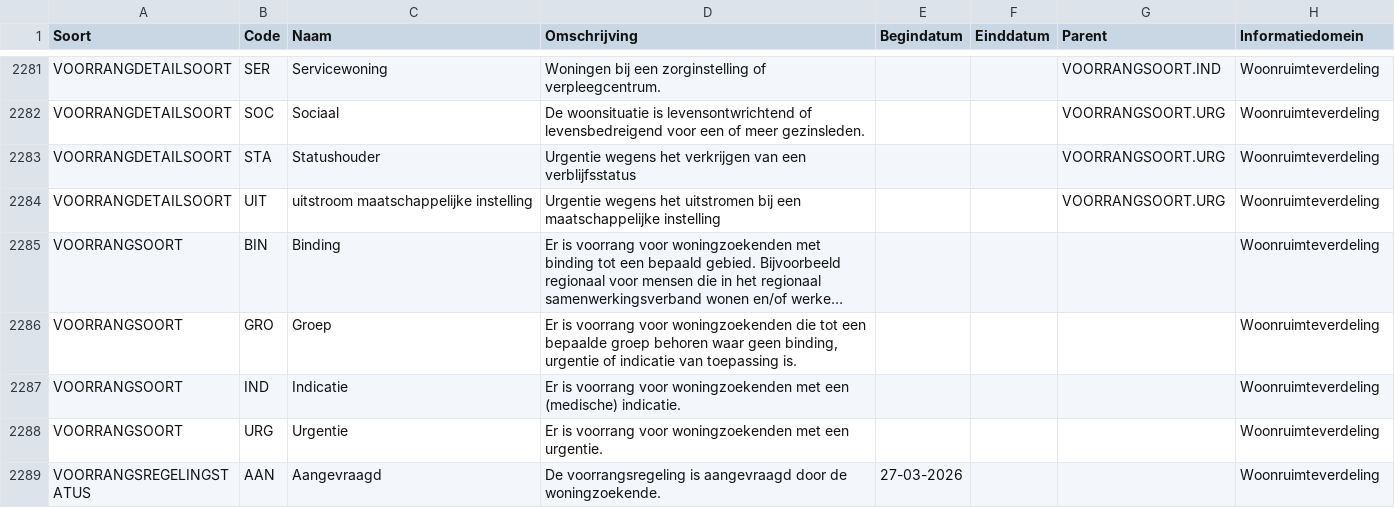
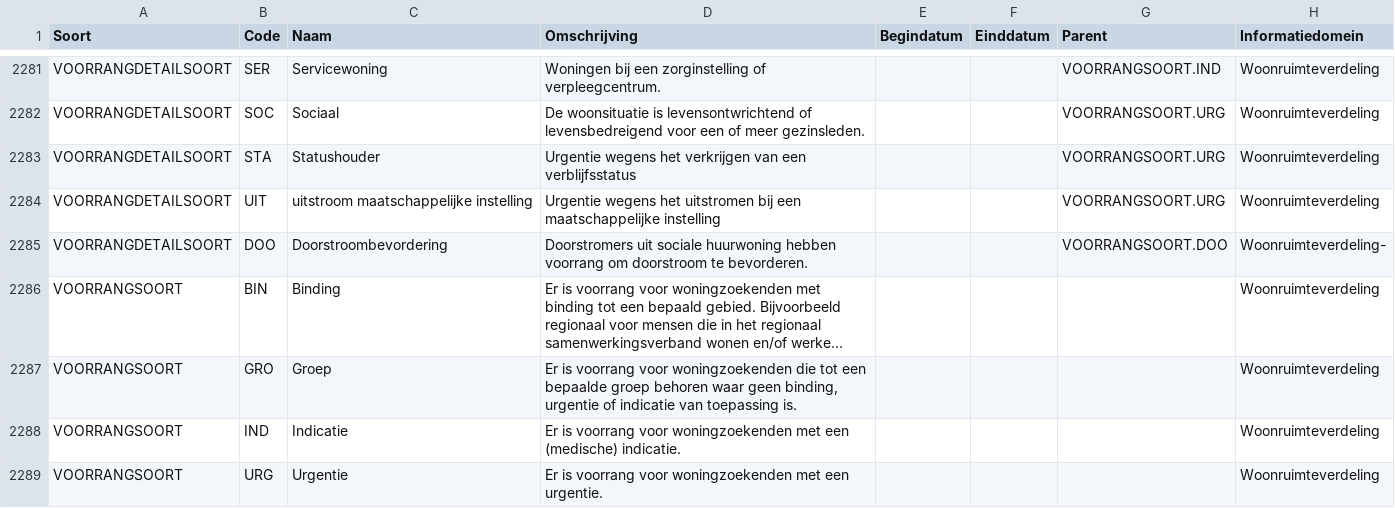
Before and after one commit to Aedes-datastandaarden/vera-referentiedata, a CSV file: Referentiedata.csv, drawn as a sheet; only a part is shown, gaps mark what is left out; the shorter side is filled out with more unchanged rows; long unchanged cells end in …; the diff names each change by its address in the sheet, - before the commit and + after, or states it on an @@ line.

Commit message:
doorstroomvoorrangsregeling toegevoegd

```diff
--- a/Referentiedata.csv
+++ b/Referentiedata.csv
+row 2285: VOORRANGDETAILSOORT | DOO | Doorstroombevordering | Doorstromers uit sociale huurwoning hebben voorrang om doorstroom te bevorderen. |  |  | VOORRANGSOORT.DOO | Woonruimteverdeling-
```
